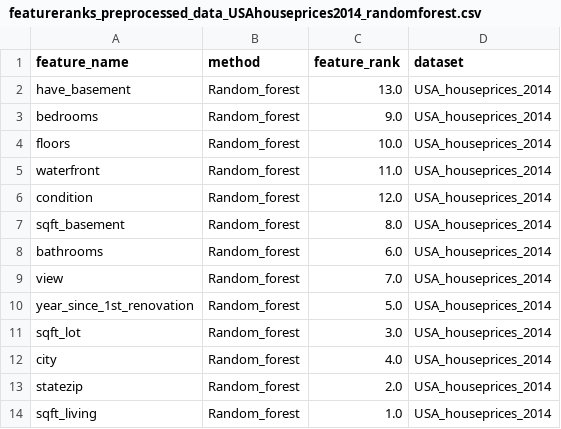
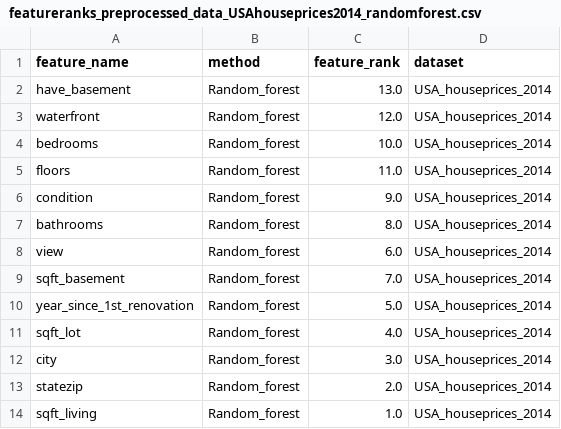
Before and after one commit to jorgedelpozolerida/KDS_Statistics_GroupProject, a CSV file: data/RANDOM_FOREST/featureranks_preprocessed_data_USAhouseprices2014_randomforest.csv, drawn as a sheet.

```diff
--- a/data/RANDOM_FOREST/featureranks_preprocessed_data_USAhouseprices2014_randomforest.csv
+++ b/data/RANDOM_FOREST/featureranks_preprocessed_data_USAhouseprices2014_randomforest.csv
@@ -2,12 +2,12 @@ feature_name;method;feature_rank;dataset
 have_basement;Random_forest;13.0;USA_houseprices_2014
-bedrooms;Random_forest;9.0;USA_houseprices_2014
-floors;Random_forest;10.0;USA_houseprices_2014
-waterfront;Random_forest;11.0;USA_houseprices_2014
-condition;Random_forest;12.0;USA_houseprices_2014
-sqft_basement;Random_forest;8.0;USA_houseprices_2014
-bathrooms;Random_forest;6.0;USA_houseprices_2014
-view;Random_forest;7.0;USA_houseprices_2014
+waterfront;Random_forest;12.0;USA_houseprices_2014
+bedrooms;Random_forest;10.0;USA_houseprices_2014
+floors;Random_forest;11.0;USA_houseprices_2014
+condition;Random_forest;9.0;USA_houseprices_2014
+bathrooms;Random_forest;8.0;USA_houseprices_2014
+view;Random_forest;6.0;USA_houseprices_2014
+sqft_basement;Random_forest;7.0;USA_houseprices_2014
 year_since_1st_renovation;Random_forest;5.0;USA_houseprices_2014
-sqft_lot;Random_forest;3.0;USA_houseprices_2014
-city;Random_forest;4.0;USA_houseprices_2014
+sqft_lot;Random_forest;4.0;USA_houseprices_2014
+city;Random_forest;3.0;USA_houseprices_2014
 statezip;Random_forest;2.0;USA_houseprices_2014
```
Also changed, not shown: data/RANDOM_FOREST/featureranks_New_cars_preprocessed_randomforest.csv, data/RANDOM_FOREST/featureranks_processed_austin_housing_randomforest.csv, 3 other files.
